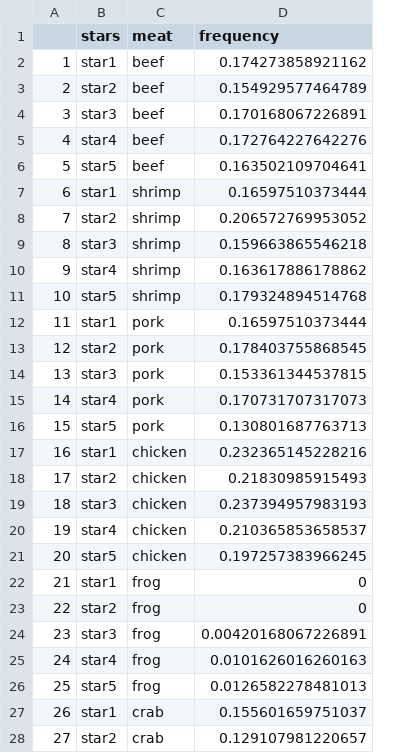
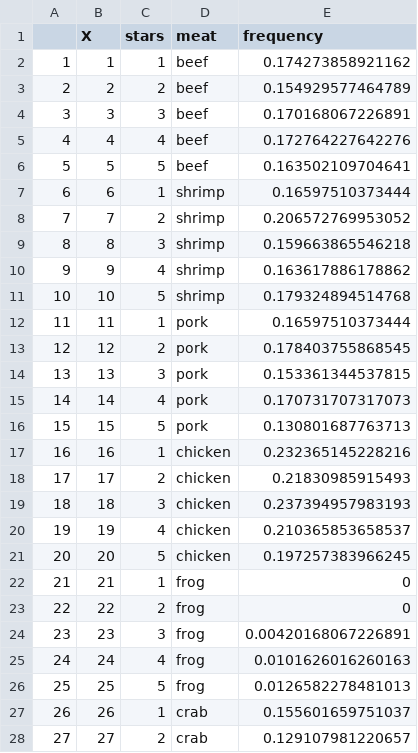
Before and after one commit to caoy98/stat628-yelp, a CSV file: shinyapp/data/com_fre.csv, drawn as a sheet; only a part is shown; addresses are those after the commit; the diff covers the shown part only; the diff names each change by its address in the sheet, - before the commit and + after, or states it on an @@ line.

Commit message:
Update shiny app

```diff
--- a/shinyapp/data/com_fre.csv
+++ b/shinyapp/data/com_fre.csv
+column B (X), rows 2-28: 1 | 2 | 3 | 4 | 5 | 6 | 7 | 8 | 9 | 10 | 11 | 12 | 13 | 14 | 15 | 16 | 17 | 18 | 19 | 20 | 21 | 22 | 23 | 24 | 25 | 26 | 27
-C2 (stars): star1
+C2 (stars): 1
-C3 (stars): star2
+C3 (stars): 2
-C4 (stars): star3
+C4 (stars): 3
-C5 (stars): star4
+C5 (stars): 4
-C6 (stars): star5
+C6 (stars): 5
-C7 (stars): star1
+C7 (stars): 1
-C8 (stars): star2
+C8 (stars): 2
-C9 (stars): star3
+C9 (stars): 3
-C10 (stars): star4
+C10 (stars): 4
-C11 (stars): star5
+C11 (stars): 5
-C12 (stars): star1
+C12 (stars): 1
-C13 (stars): star2
+C13 (stars): 2
-C14 (stars): star3
+C14 (stars): 3
-C15 (stars): star4
+C15 (stars): 4
-C16 (stars): star5
+C16 (stars): 5
-C17 (stars): star1
+C17 (stars): 1
-C18 (stars): star2
+C18 (stars): 2
-C19 (stars): star3
+C19 (stars): 3
-C20 (stars): star4
+C20 (stars): 4
-C21 (stars): star5
+C21 (stars): 5
-C22 (stars): star1
+C22 (stars): 1
-C23 (stars): star2
+C23 (stars): 2
-C24 (stars): star3
+C24 (stars): 3
-C25 (stars): star4
+C25 (stars): 4
-C26 (stars): star5
+C26 (stars): 5
-C27 (stars): star1
+C27 (stars): 1
-C28 (stars): star2
+C28 (stars): 2
```
Also changed, not shown: 18 edited cells elsewhere in this file, 3 other files.
